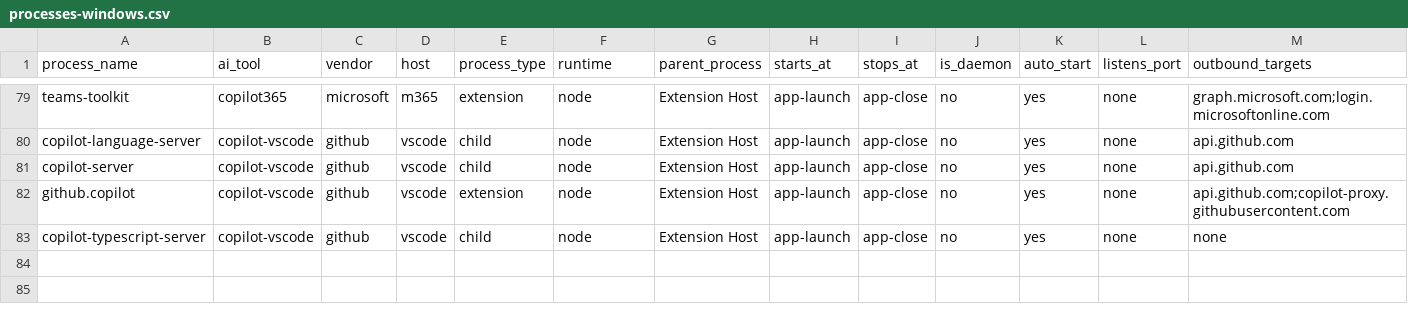
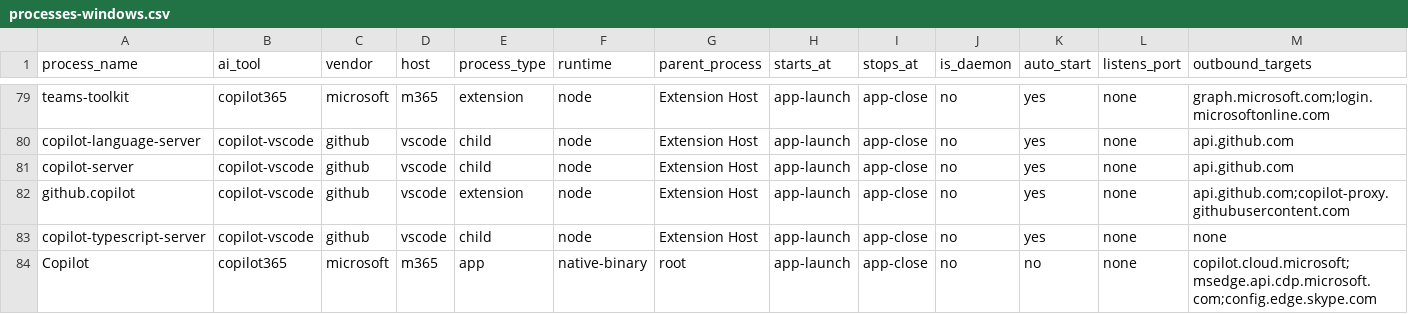
Before and after one commit to zvi-code/aictl, a CSV file: src/aictl/data/processes-windows.csv, drawn as a sheet; only a part is shown, gaps mark what is left out; rows hold the shown columns only; the diff names each change by its address in the sheet, - before the commit and + after, or states it on an @@ line.

```diff
--- a/src/aictl/data/processes-windows.csv
+++ b/src/aictl/data/processes-windows.csv
+row 84: Copilot | copilot365 | microsoft | m365 | app | native-binary | root | app-launch | app-close | no | no | none | copilot.cloud.microsoft;msedge.api.cdp.microsoft.com;config.edge.skype.com
```
Also changed, not shown: src/aictl/data/paths-unix.csv, src/aictl/data/paths-windows.csv, 4 other files.
